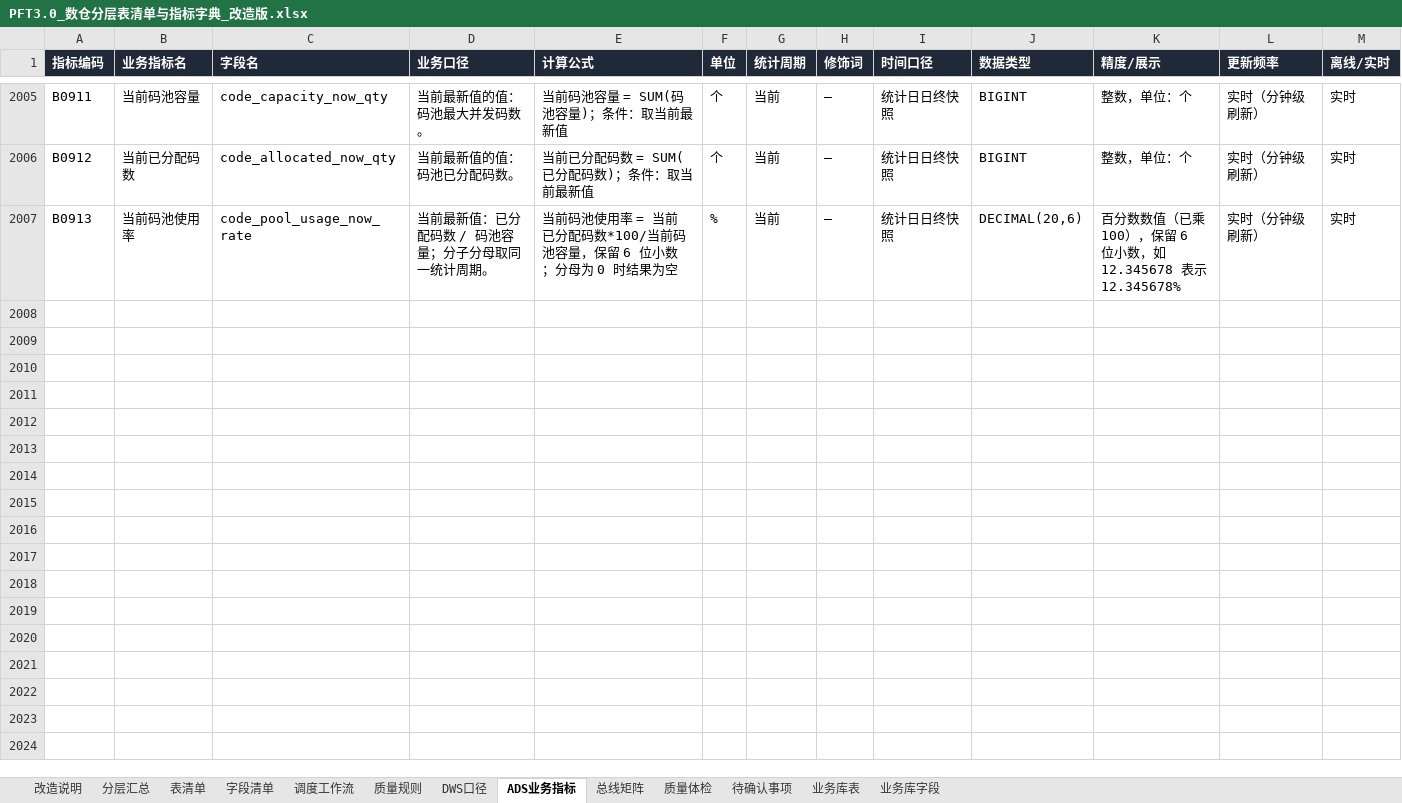
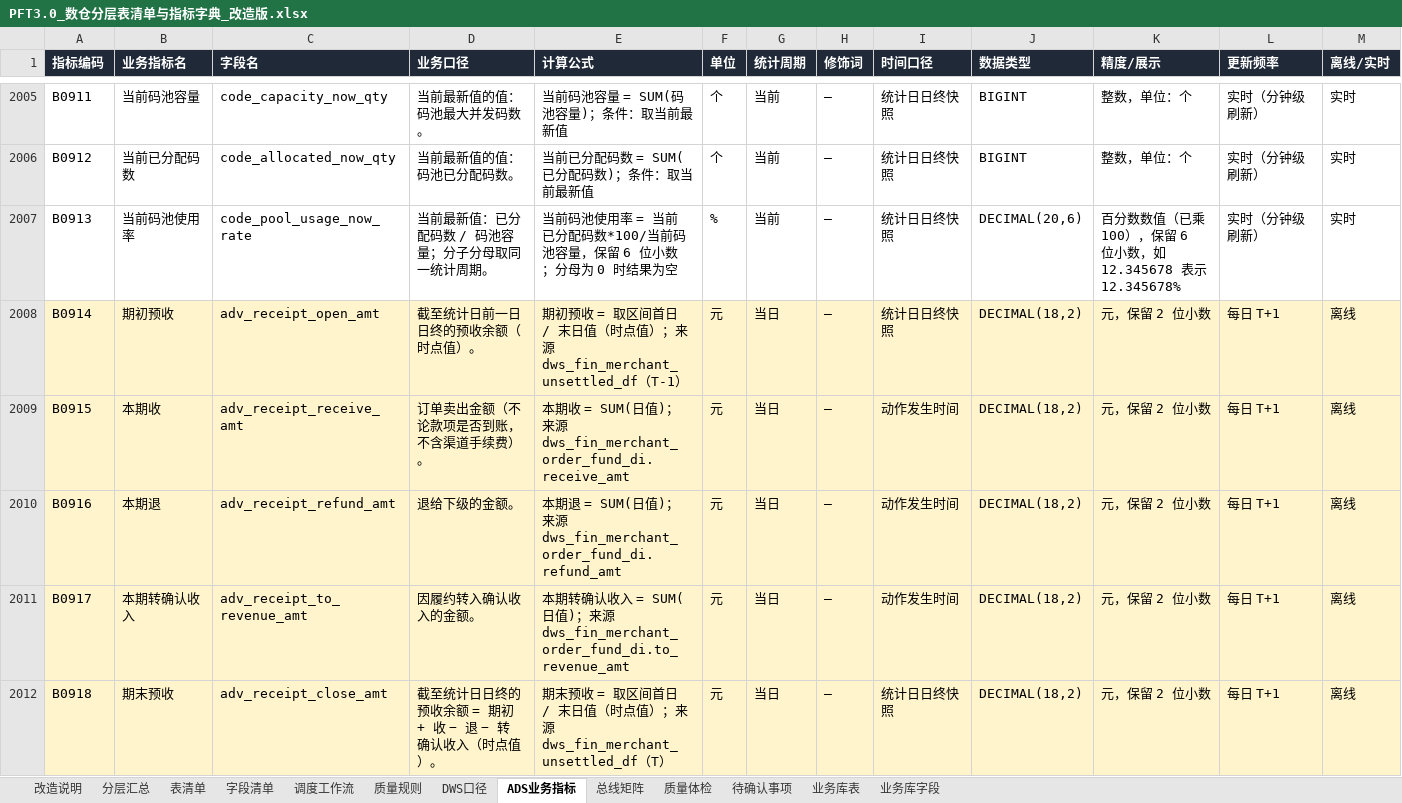
Before and after one commit to keanying/lakehouse, an Excel workbook: dw-dict/dist/PFT3.0_数仓分层表清单与指标字典_改造版.xlsx, sheet ADS业务指标, drawn as a sheet; only a part is shown, gaps mark what is left out; values as stored, in another font and other column widths than the file's, no borders; rows hold the shown columns only; the diff covers the shown part only; the diff names each change by its address in the sheet, - before the commit and + after, or states it on an @@ line.

```diff
--- a/dw-dict/dist/PFT3.0_数仓分层表清单与指标字典_改造版.xlsx (sheet ADS业务指标)
+++ b/dw-dict/dist/PFT3.0_数仓分层表清单与指标字典_改造版.xlsx (sheet ADS业务指标)
+row 2008: B0914 | 期初预收 | adv_receipt_open_amt | 截至统计日前一日日终的预收余额（时点值）。 | 期初预收 = 取区间首日 / 末日值（时点值）；来源 dws_fin_merchant_unsettled_df（T-1） | 元 | 当日 | — | 统计日日终快照 | DECIMAL(18,2) | 元，保留 2 位小数 | 每日 T+1 | 离线
+row 2009: B0915 | 本期收 | adv_receipt_receive_amt | 订单卖出金额（不论款项是否到账，不含渠道手续费）。 | 本期收 = SUM(日值)；来源 dws_fin_merchant_order_fund_di.receive_amt | 元 | 当日 | — | 动作发生时间 | DECIMAL(18,2) | 元，保留 2 位小数 | 每日 T+1 | 离线
+row 2010: B0916 | 本期退 | adv_receipt_refund_amt | 退给下级的金额。 | 本期退 = SUM(日值)；来源 dws_fin_merchant_order_fund_di.refund_amt | 元 | 当日 | — | 动作发生时间 | DECIMAL(18,2) | 元，保留 2 位小数 | 每日 T+1 | 离线
+row 2011: B0917 | 本期转确认收入 | adv_receipt_to_revenue_amt | 因履约转入确认收入的金额。 | 本期转确认收入 = SUM(日值)；来源 dws_fin_merchant_order_fund_di.to_revenue_amt | 元 | 当日 | — | 动作发生时间 | DECIMAL(18,2) | 元，保留 2 位小数 | 每日 T+1 | 离线
+row 2012: B0918 | 期末预收 | adv_receipt_close_amt | 截至统计日日终的预收余额 = 期初 + 收 − 退 − 转确认收入（时点值）。 | 期末预收 = 取区间首日 / 末日值（时点值）；来源 dws_fin_merchant_unsettled_df（T） | 元 | 当日 | — | 统计日日终快照 | DECIMAL(18,2) | 元，保留 2 位小数 | 每日 T+1 | 离线
```
Also changed, not shown: 59 added rows elsewhere in this sheet, sheet 字段清单, sheet 质量规则, sheet DWS口径, sheet 调度工作流, sheet 表清单, sheet 待确认事项, 4 more sheets, dataworks/dist/ADS指标体系.xlsx, 21 other files.
